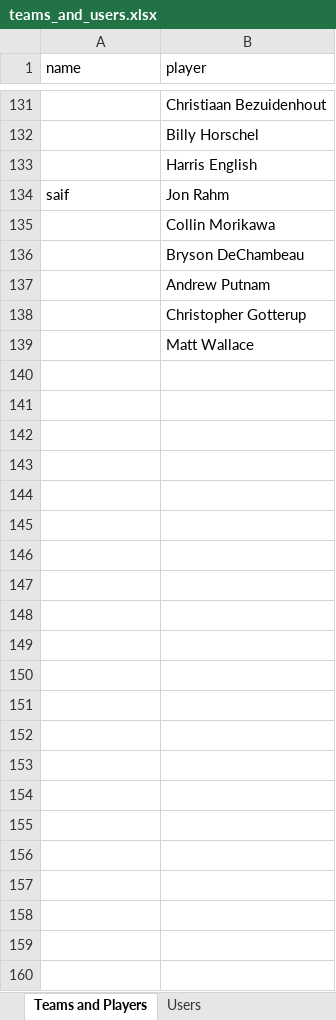
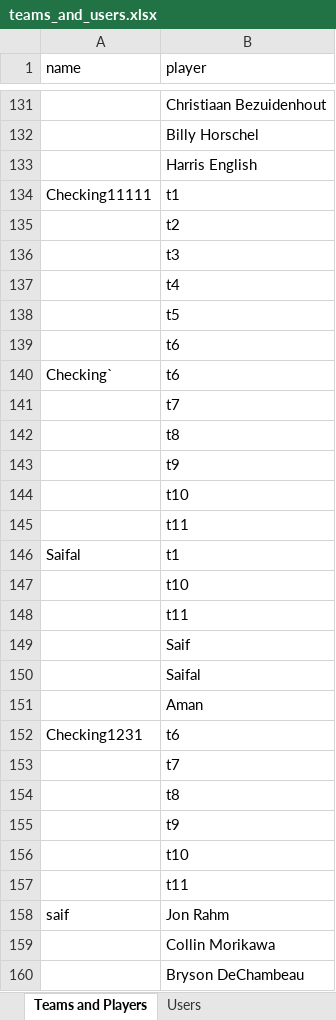
Before and after one commit to MastersInCoding/game, an Excel workbook: teams_and_users.xlsx, sheet Teams and Players, drawn as a sheet; only a part is shown, gaps mark what is left out; the shorter side is filled out with more unchanged rows; values as stored, in another font and other column widths than the file's, no borders; the diff covers the shown part only; the diff names each change by its address in the sheet, - before the commit and + after, or states it on an @@ line.

```diff
--- a/teams_and_users.xlsx (sheet Teams and Players)
+++ b/teams_and_users.xlsx (sheet Teams and Players)
+row 134: Checking11111 | t1
+row 135:  | t2
+row 136:  | t3
+row 137:  | t4
+row 138:  | t5
+row 139:  | t6
+row 140: Checking` | t6
+row 141:  | t7
+row 142:  | t8
+row 143:  | t9
+row 144:  | t10
+row 145:  | t11
+row 146: Saifal | t1
+row 147:  | t10
+row 148:  | t11
+row 149:  | Saif
+row 150:  | Saifal
+row 151:  | Aman
+row 152: Checking1231 | t6
+row 153:  | t7
+row 154:  | t8
+row 155:  | t9
+row 156:  | t10
+row 157:  | t11
```
Also changed, not shown: 42 added rows elsewhere in this sheet, sheet Users, 27 other files.
